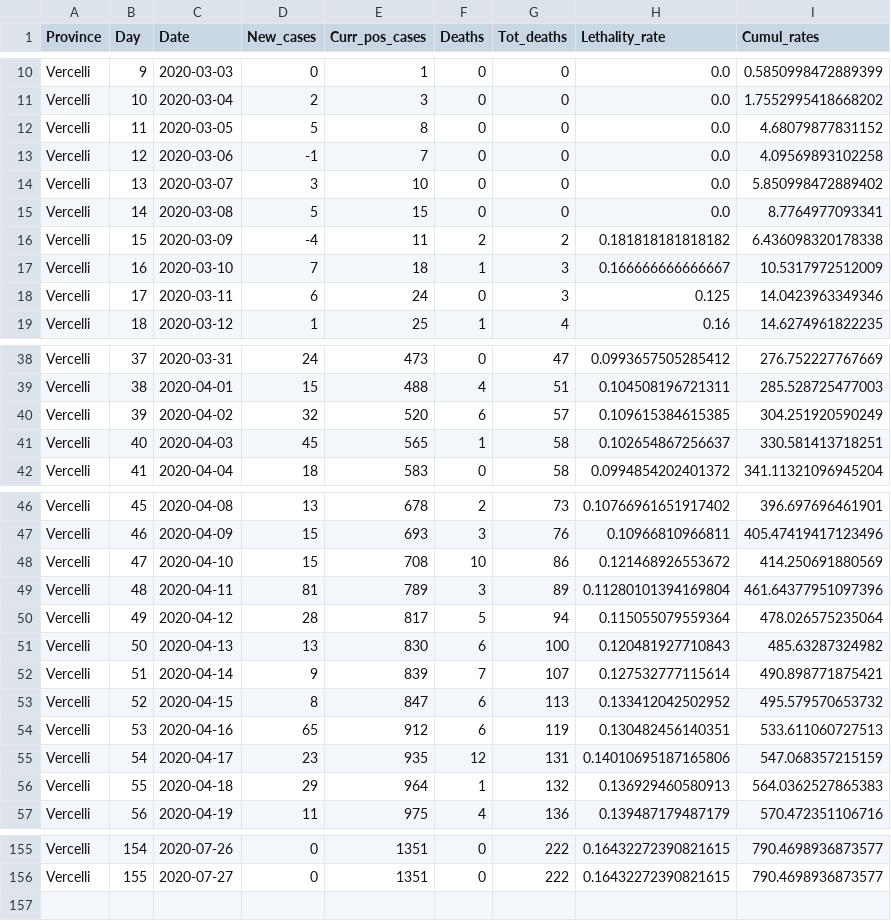
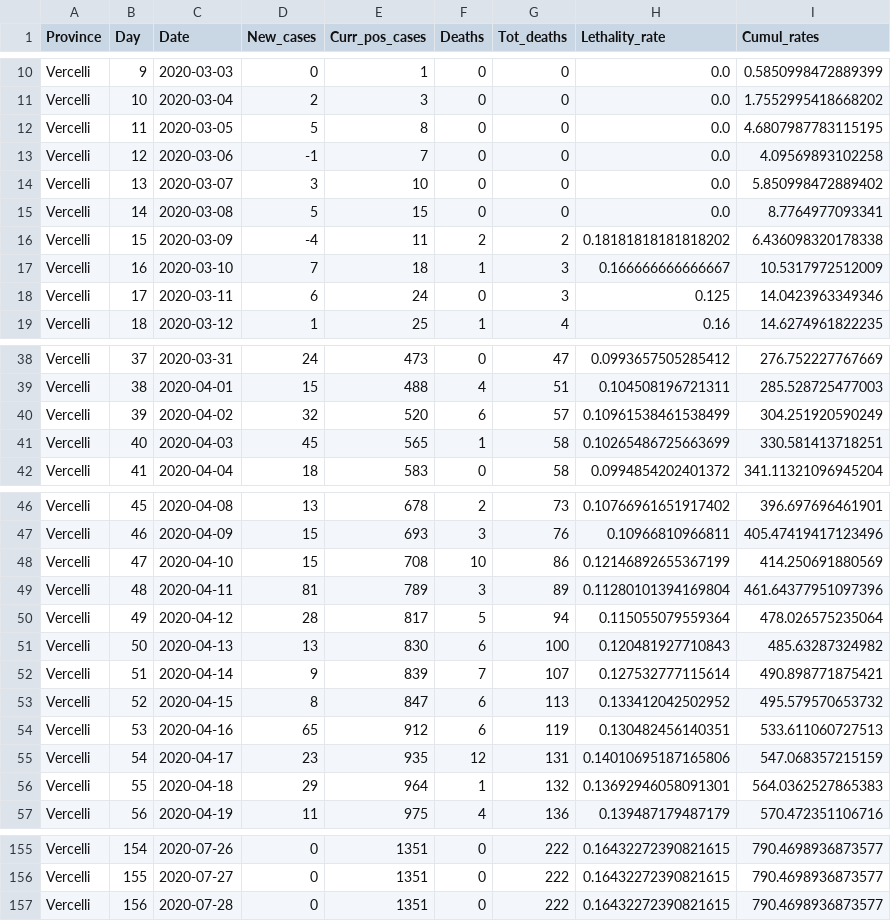
Before and after one commit to CEEDS-DEMM/COVID-Pro-Dataset, a CSV file: Deaths_Piemonte/vercelli.csv, drawn as a sheet; only a part is shown, gaps mark what is left out; the diff covers the shown part only.

```diff
--- a/Deaths_Piemonte/vercelli.csv
+++ b/Deaths_Piemonte/vercelli.csv
@@ -11,3 +11,3 @@ Vercelli,9,2020-03-03,0,1,0,0,0.0,0.5850998472889399
 Vercelli,10,2020-03-04,2,3,0,0,0.0,1.7552995418668202
-Vercelli,11,2020-03-05,5,8,0,0,0.0,4.68079877831152
+Vercelli,11,2020-03-05,5,8,0,0,0.0,4.6807987783115195
 Vercelli,12,2020-03-06,-1,7,0,0,0.0,4.09569893102258
@@ -15,3 +15,3 @@ Vercelli,13,2020-03-07,3,10,0,0,0.0,5.850998472889402
 Vercelli,14,2020-03-08,5,15,0,0,0.0,8.7764977093341
-Vercelli,15,2020-03-09,-4,11,2,2,0.181818181818182,6.436098320178338
+Vercelli,15,2020-03-09,-4,11,2,2,0.18181818181818202,6.436098320178338
 Vercelli,16,2020-03-10,7,18,1,3,0.166666666666667,10.5317972512009
@@ -39,4 +39,4 @@ Vercelli,37,2020-03-31,24,473,0,47,0.0993657505285412,276.752227767669
 Vercelli,38,2020-04-01,15,488,4,51,0.104508196721311,285.528725477003
-Vercelli,39,2020-04-02,32,520,6,57,0.109615384615385,304.251920590249
-Vercelli,40,2020-04-03,45,565,1,58,0.102654867256637,330.581413718251
+Vercelli,39,2020-04-02,32,520,6,57,0.10961538461538499,304.251920590249
+Vercelli,40,2020-04-03,45,565,1,58,0.10265486725663699,330.581413718251
 Vercelli,41,2020-04-04,18,583,0,58,0.0994854202401372,341.11321096945204
@@ -47,3 +47,3 @@ Vercelli,45,2020-04-08,13,678,2,73,0.10766961651917402,396.697696461901
 Vercelli,46,2020-04-09,15,693,3,76,0.10966810966811,405.47419417123496
-Vercelli,47,2020-04-10,15,708,10,86,0.121468926553672,414.250691880569
+Vercelli,47,2020-04-10,15,708,10,86,0.12146892655367199,414.250691880569
 Vercelli,48,2020-04-11,81,789,3,89,0.11280101394169804,461.64377951097396
@@ -55,3 +55,3 @@ Vercelli,53,2020-04-16,65,912,6,119,0.130482456140351,533.611060727513
 Vercelli,54,2020-04-17,23,935,12,131,0.14010695187165806,547.068357215159
-Vercelli,55,2020-04-18,29,964,1,132,0.136929460580913,564.0362527865383
+Vercelli,55,2020-04-18,29,964,1,132,0.13692946058091301,564.0362527865383
 Vercelli,56,2020-04-19,11,975,4,136,0.139487179487179,570.472351106716
@@ -156 +156,2 @@ Vercelli,154,2020-07-26,0,1351,0,222,0.16432272390821615,790.4698936873577
 Vercelli,155,2020-07-27,0,1351,0,222,0.16432272390821615,790.4698936873577
+Vercelli,156,2020-07-28,0,1351,0,222,0.16432272390821615,790.4698936873577
```
Also changed, not shown: 1 edited cell elsewhere in this file, Deaths_Piemonte/alessandria.csv, Deaths_Piemonte/asti.csv, 30 other files.
